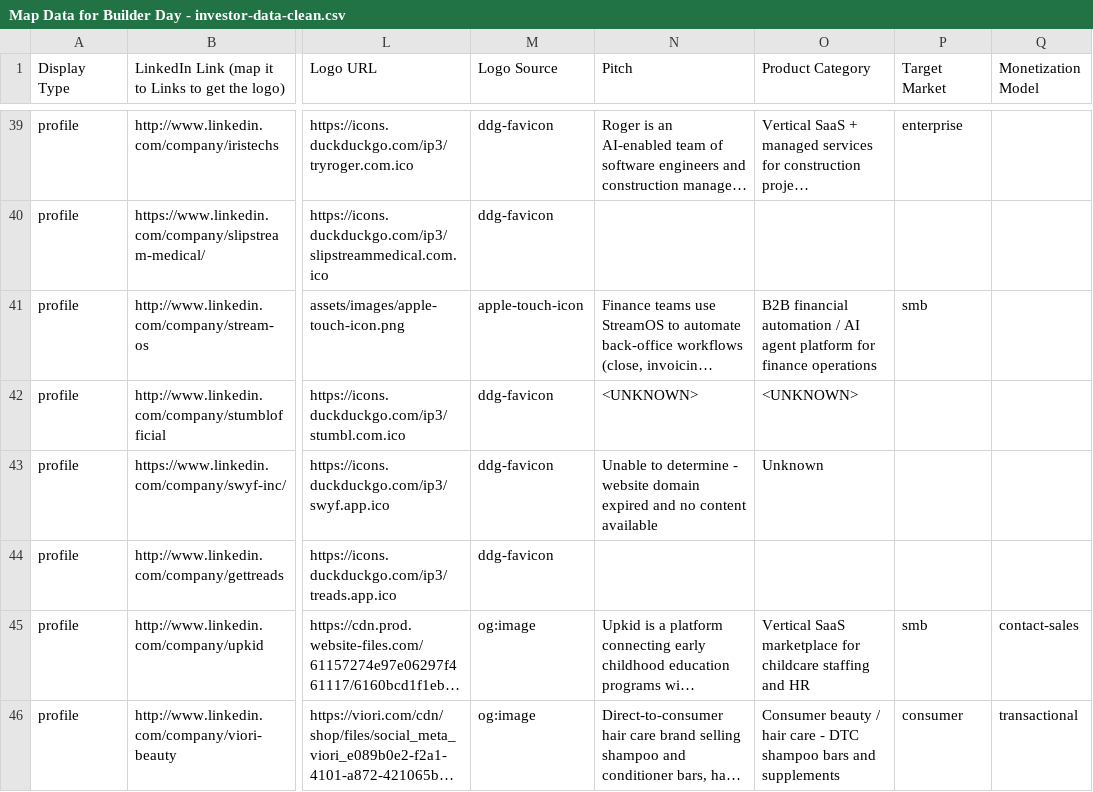
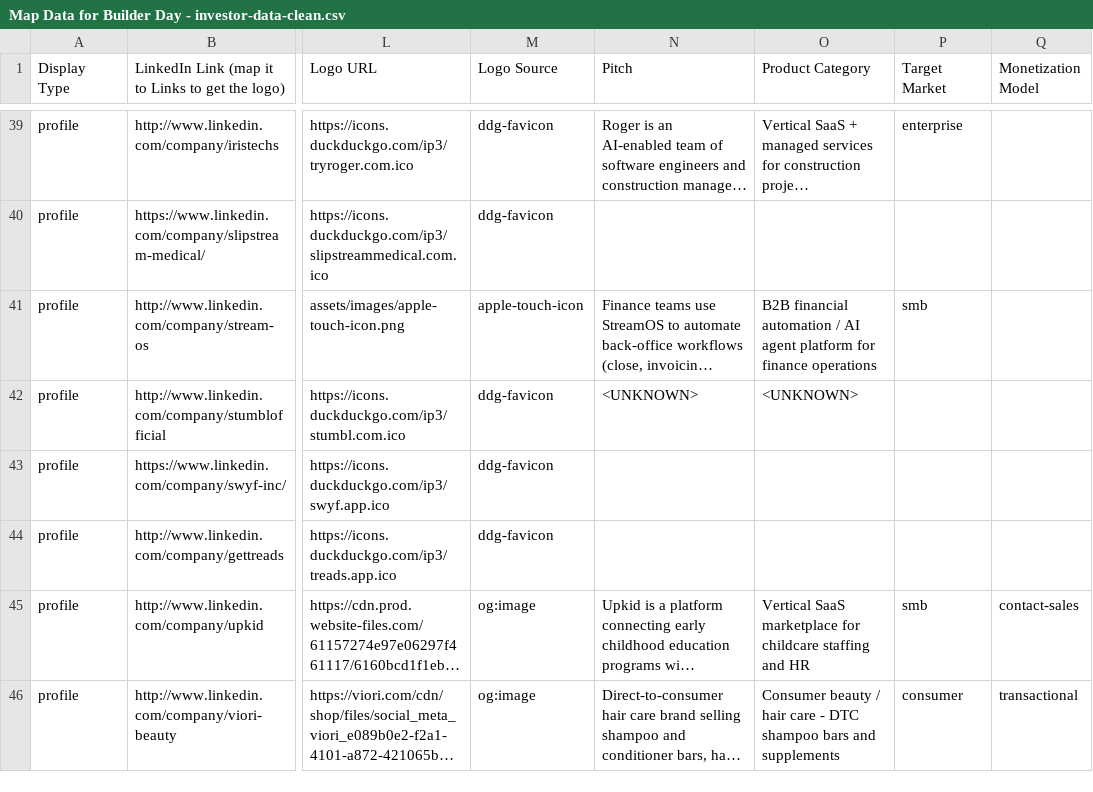
Before and after one commit to parkji03/goed-startup, a CSV file: Map Data for Builder Day - investor-data-clean.csv, drawn as a sheet; only a part is shown, gaps mark what is left out; long unchanged cells end in …; the diff covers the shown part only; the diff names each change by its address in the sheet, - before the commit and + after, or states it on an @@ line.

```diff
--- a/Map Data for Builder Day - investor-data-clean.csv
+++ b/Map Data for Builder Day - investor-data-clean.csv
-N43 (Pitch): Unable to determine - website domain expired and no content available
+N43 (Pitch): (empty)
-O43 (Product Category): Unknown
+O43 (Product Category): (empty)
```
Also changed, not shown: 5 edited cells elsewhere in this file, 16 other files.
